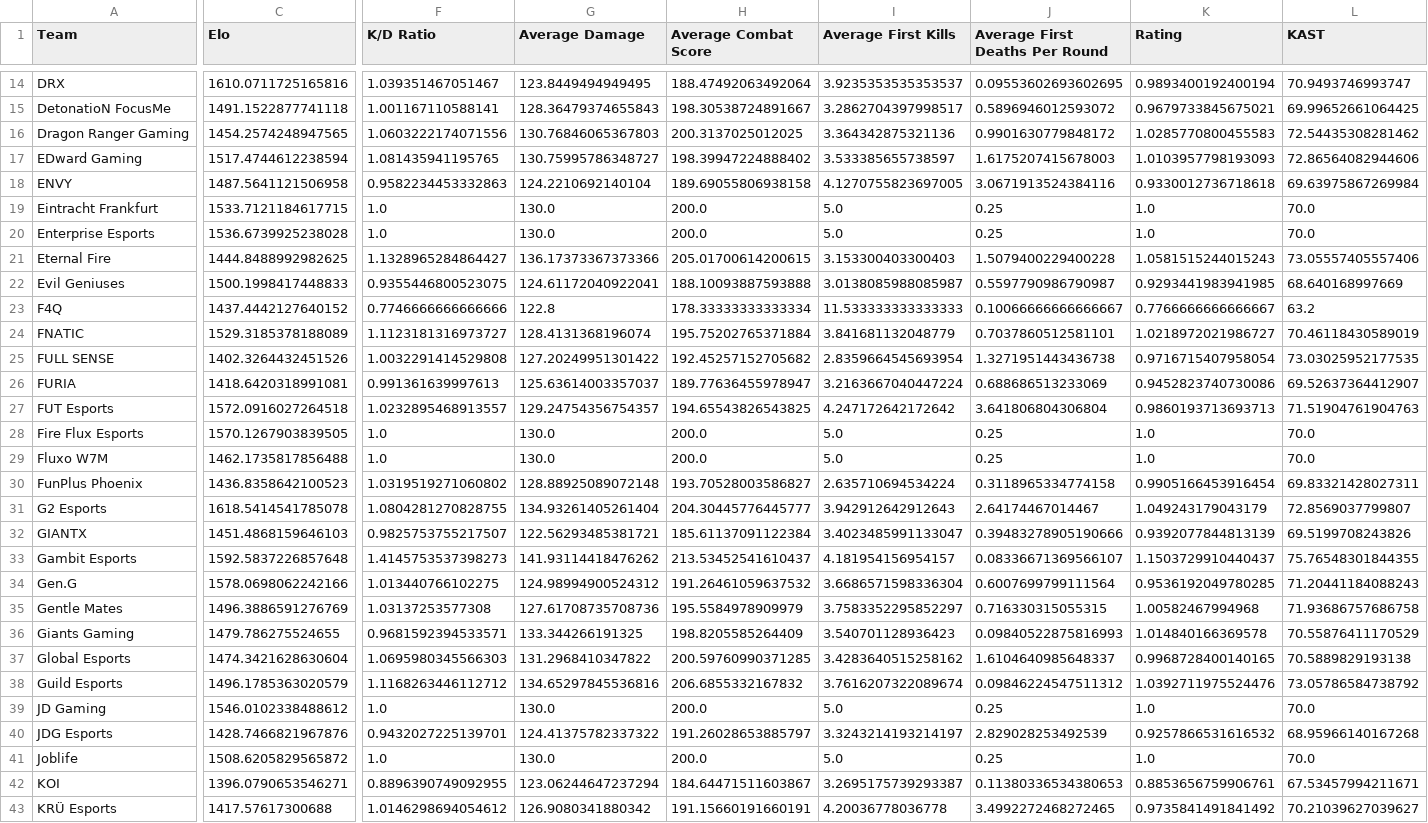
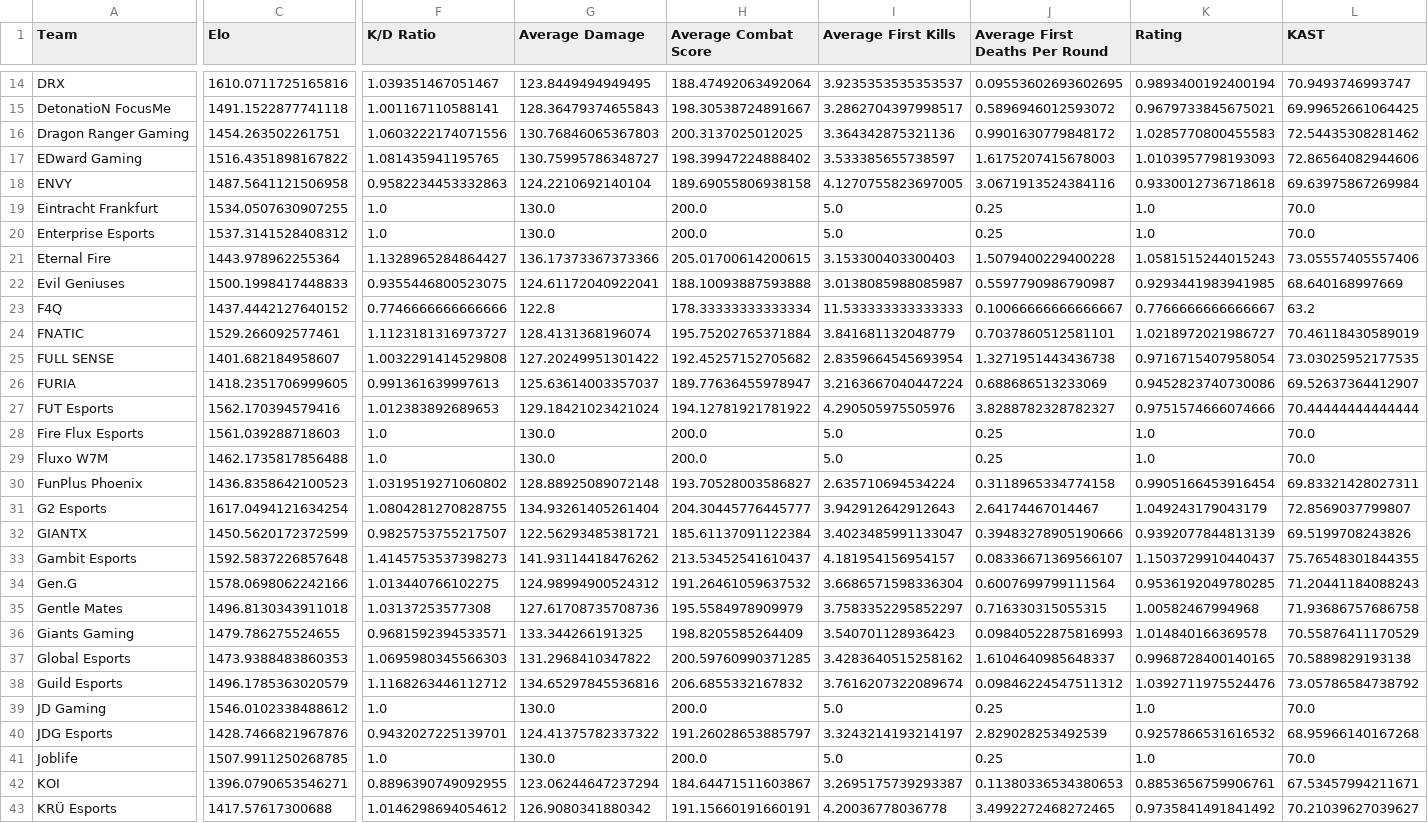
Before and after one commit to maharshinath/Velo.gg, a CSV file: server/csv/team_data.csv, drawn as a sheet; only a part is shown, gaps mark what is left out; the diff covers the shown part only; the diff names each change by its address in the sheet, - before the commit and + after, or states it on an @@ line.

```diff
--- a/server/csv/team_data.csv
+++ b/server/csv/team_data.csv
-C16 (Elo): 1454.2574248947565
+C16 (Elo): 1454.263502261751
-C17 (Elo): 1517.4744612238594
+C17 (Elo): 1516.4351898167822
-C19 (Elo): 1533.7121184617715
+C19 (Elo): 1534.0507630907255
-C20 (Elo): 1536.6739925238028
+C20 (Elo): 1537.3141528408312
-C21 (Elo): 1444.8488992982625
+C21 (Elo): 1443.978962255364
-C24 (Elo): 1529.3185378188089
+C24 (Elo): 1529.266092577461
-C25 (Elo): 1402.3264432451526
+C25 (Elo): 1401.682184958607
-C26 (Elo): 1418.6420318991081
+C26 (Elo): 1418.2351706999605
-C27 (Elo): 1572.0916027264518
+C27 (Elo): 1562.170394579416
-F27 (K/D Ratio): 1.0232895468913557
+F27 (K/D Ratio): 1.012383892689653
-G27 (Average Damage): 129.24754356754357
+G27 (Average Damage): 129.18421023421024
-H27 (Average Combat Score): 194.65543826543825
+H27 (Average Combat Score): 194.12781921781922
-I27 (Average First Kills): 4.247172642172642
+I27 (Average First Kills): 4.290505975505976
-J27 (Average First Deaths Per Round): 3.641806804306804
+J27 (Average First Deaths Per Round): 3.8288782328782327
-K27 (Rating): 0.9860193713693713
+K27 (Rating): 0.9751574666074666
-L27 (KAST): 71.51904761904763
+L27 (KAST): 70.44444444444444
-C28 (Elo): 1570.1267903839505
+C28 (Elo): 1561.039288718603
-C31 (Elo): 1618.5414541785078
+C31 (Elo): 1617.0494121634254
-C32 (Elo): 1451.4868159646103
+C32 (Elo): 1450.5620172372599
-C35 (Elo): 1496.3886591276769
+C35 (Elo): 1496.8130343911018
-C37 (Elo): 1474.3421628630604
+C37 (Elo): 1473.9388483860353
-C41 (Elo): 1508.6205829565872
+C41 (Elo): 1507.9911250268785
```
Also changed, not shown: 33 edited cells elsewhere in this file, server/csv/filtered_matches.csv, server/csv/map_h2h_stats.csv, 9 other files.
